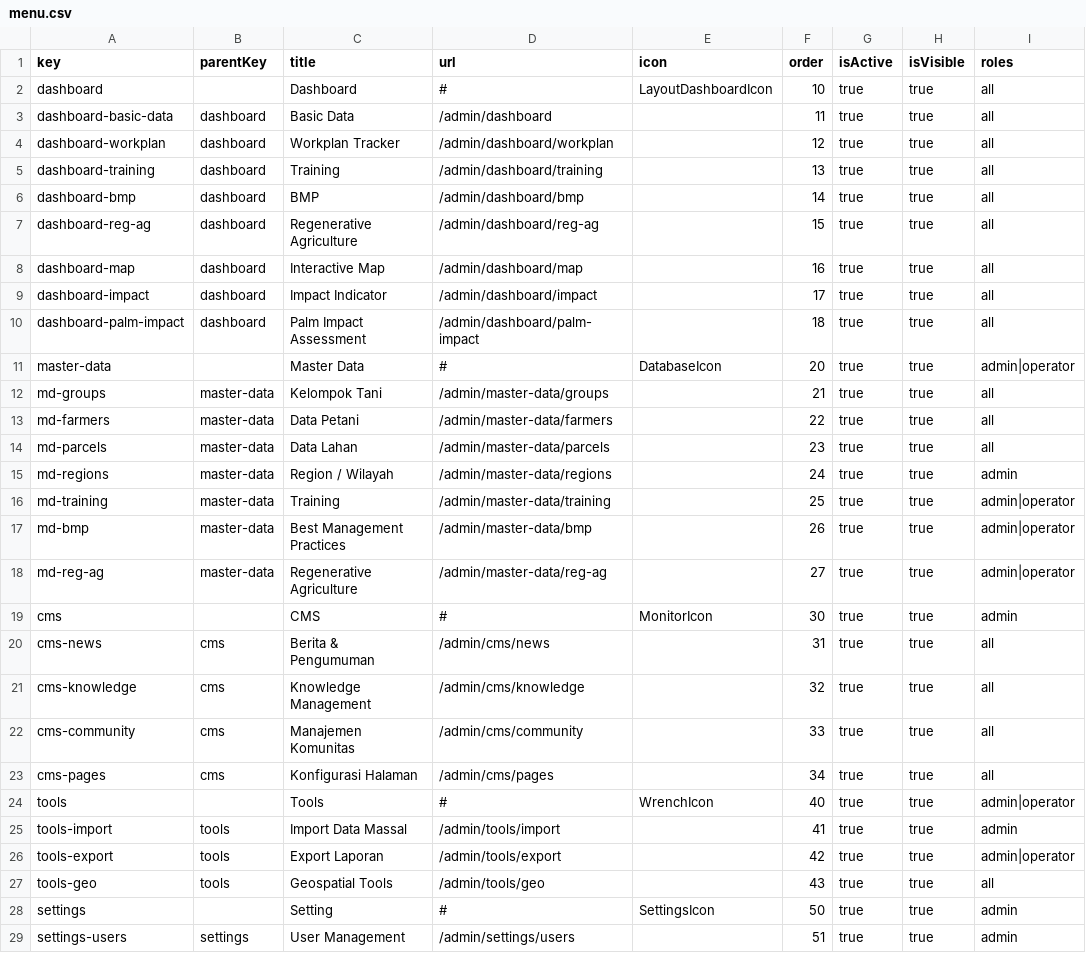
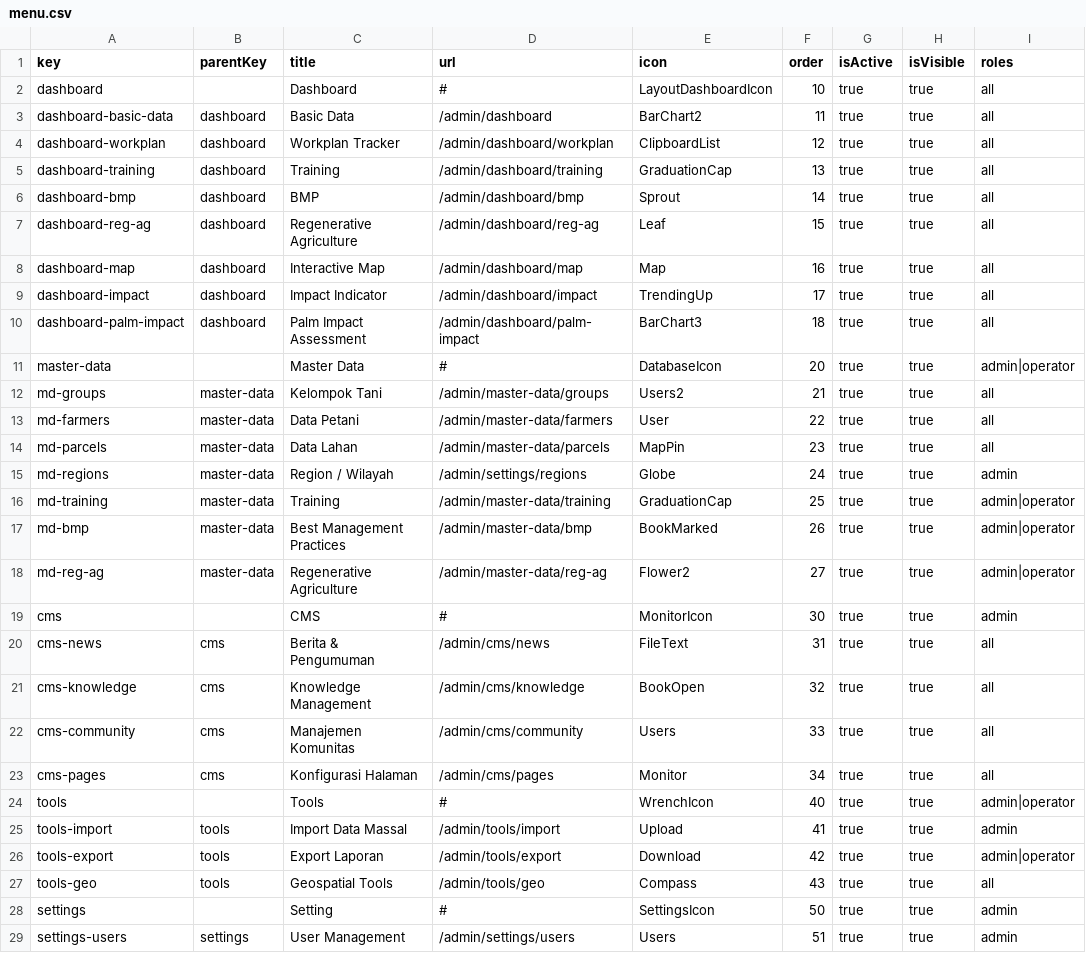
Before and after one commit to WRI-Indonesia/mis-smallholder-hub, a CSV file: prisma/seeds/data/menu.csv, drawn as a sheet; only a part is shown; the diff covers the shown part only; the diff names each change by its address in the sheet, - before the commit and + after, or states it on an @@ line.

Commit message:
polish: post-merge improvements for #35 Dynamic Menu Management
UI/UX fixes:
- Fix form edit modal empty on open (useEffect form.reset)
- Replace MoreHorizontal dropdown with Edit2+Trash2 icon buttons
- Add real-time search to menu management table
- Disable URL field in edit mode (prevent broken links)
- Add icon picker combobox with search to form modal

Icon system:
- Add src/lib/icon-map.tsx: ICON_MAP + ICON_LIST (single source of truth)
- Add icon support for child menu items in sidebar (nav-main.tsx)
- Assign icons to all 26 child menu items in DB + seed CSV
- Fix Monitor key missing in ICON_MAP (cms-pages)

Typography & layout:
- Audit and standardize table typography across all admin tables
- Standard: names=text-sm font-medium, codes=text-sm font-mono text-muted-foreground,
  secondary=text-sm text-muted-foreground, numbers=text-sm tabular-nums
- Fix double header layout in Data Lahan page
- Add table style rule to rule&progress.md

Dark mode:
- Fix low contrast header vs content (--muted oklch 0.32→0.22)
- Strengthen --border for better table separator visibility
- Add border-border to all table header rows

Structure:
- Move Regions from master-data/regions to settings/regions
- Update menu URL in DB: /admin/master-data/regions → /admin/settings/regions

Docs:
- Add HH:MM timestamp to all changelog entries
- Update rule&progress.md with table typography standard rule

Build: PASS | Tests: 95/95

```diff
--- a/prisma/seeds/data/menu.csv
+++ b/prisma/seeds/data/menu.csv
-E3 (icon): (empty)
+E3 (icon): BarChart2
-E4 (icon): (empty)
+E4 (icon): ClipboardList
-E5 (icon): (empty)
+E5 (icon): GraduationCap
-E6 (icon): (empty)
+E6 (icon): Sprout
-E7 (icon): (empty)
+E7 (icon): Leaf
-E8 (icon): (empty)
+E8 (icon): Map
-E9 (icon): (empty)
+E9 (icon): TrendingUp
-E10 (icon): (empty)
+E10 (icon): BarChart3
-E12 (icon): (empty)
+E12 (icon): Users2
-E13 (icon): (empty)
+E13 (icon): User
-E14 (icon): (empty)
+E14 (icon): MapPin
-D15 (url): /admin/master-data/regions
+D15 (url): /admin/settings/regions
-E15 (icon): (empty)
+E15 (icon): Globe
-E16 (icon): (empty)
+E16 (icon): GraduationCap
-E17 (icon): (empty)
+E17 (icon): BookMarked
-E18 (icon): (empty)
+E18 (icon): Flower2
-E20 (icon): (empty)
+E20 (icon): FileText
-E21 (icon): (empty)
+E21 (icon): BookOpen
-E22 (icon): (empty)
+E22 (icon): Users
-E23 (icon): (empty)
+E23 (icon): Monitor
-E25 (icon): (empty)
+E25 (icon): Upload
-E26 (icon): (empty)
+E26 (icon): Download
-E27 (icon): (empty)
+E27 (icon): Compass
-E29 (icon): (empty)
+E29 (icon): Users
```
Also changed, not shown: 3 edited cells elsewhere in this file, 19 other files.
